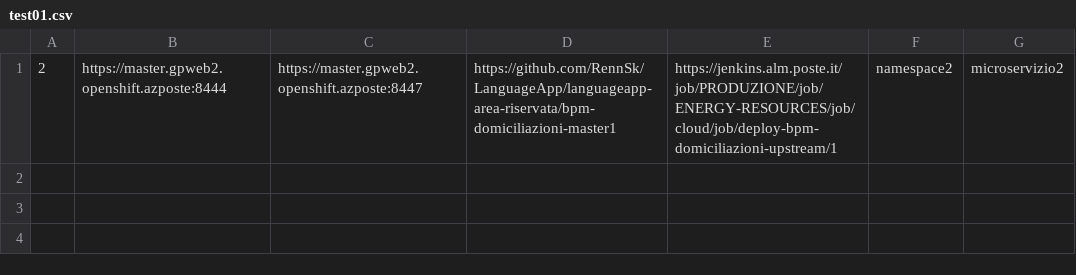
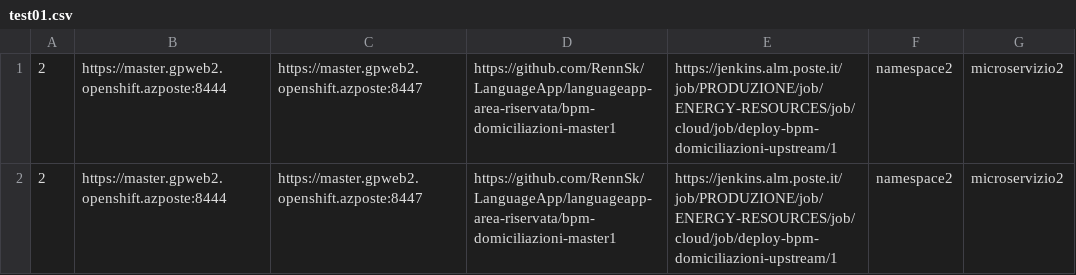
Before and after one commit to federicobarnabei/repo01, a CSV file: test01.csv, drawn as a sheet; the diff names each change by its address in the sheet, - before the commit and + after, or states it on an @@ line.

Commit message:
CSV2

```diff
--- a/test01.csv
+++ b/test01.csv
+row 2: 2 | https://master.gpweb2.openshift.azposte:8444 | https://master.gpweb2.openshift.azposte:8447 | https://github.com/RennSk/LanguageApp/languageapp-area-riservata/bpm-domiciliazioni-master1 | https://jenkins.alm.poste.it/job/PRODUZIONE/job/ENERGY-RESOURCES/job/cloud/job/deploy-bpm-domiciliazioni-upstream/1 | namespace2 | microservizio2
```
